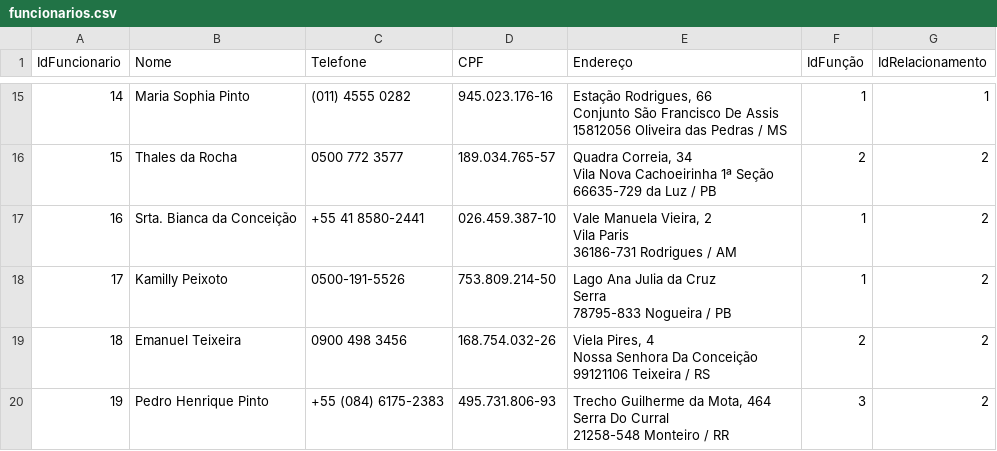
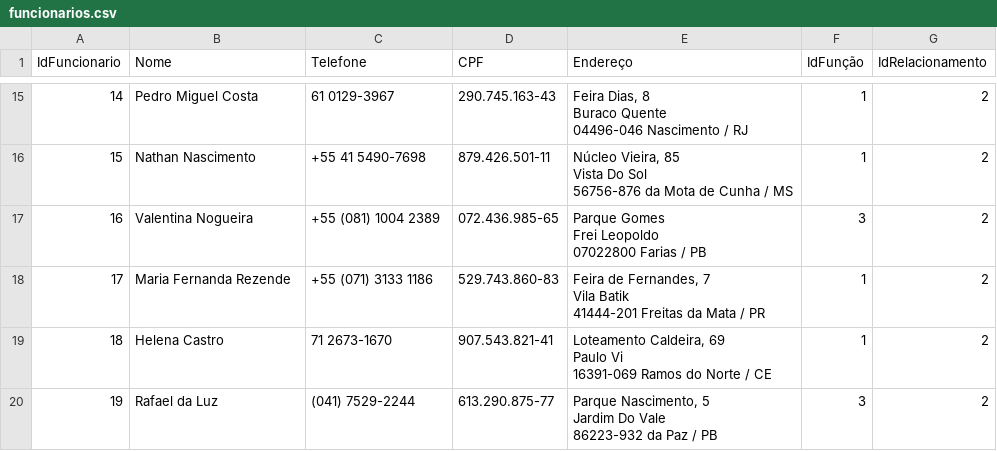
Before and after one commit to wllsena/chaves_imoveis, a CSV file: data/funcionarios.csv, drawn as a sheet; only a part is shown, gaps mark what is left out; ↵ is a line break in a cell; the diff covers the shown part only; the diff names each change by its address in the sheet, - before the commit and + after, or states it on an @@ line.

```diff
--- a/data/funcionarios.csv
+++ b/data/funcionarios.csv
-B15 (Nome): Maria Sophia Pinto
+B15 (Nome): Pedro Miguel Costa
-C15 (Telefone): (011) 4555 0282
+C15 (Telefone): 61 0129-3967
-D15 (CPF): 945.023.176-16
+D15 (CPF): 290.745.163-43
-E15 (Endereço): Estação Rodrigues, 66 ↵ Conjunto São Francisco De Assis ↵ 15812056 Oliveira das Pedras / MS
+E15 (Endereço): Feira Dias, 8 ↵ Buraco Quente ↵ 04496-046 Nascimento / RJ
-G15 (IdRelacionamento): 1
+G15 (IdRelacionamento): 2
-B16 (Nome): Thales da Rocha
+B16 (Nome): Nathan Nascimento
-C16 (Telefone): 0500 772 3577
+C16 (Telefone): +55 41 5490-7698
-D16 (CPF): 189.034.765-57
+D16 (CPF): 879.426.501-11
-E16 (Endereço): Quadra Correia, 34 ↵ Vila Nova Cachoeirinha 1ª Seção ↵ 66635-729 da Luz / PB
+E16 (Endereço): Núcleo Vieira, 85 ↵ Vista Do Sol ↵ 56756-876 da Mota de Cunha / MS
-F16 (IdFunção): 2
+F16 (IdFunção): 1
-B17 (Nome): Srta. Bianca da Conceição
+B17 (Nome): Valentina Nogueira
-C17 (Telefone): +55 41 8580-2441
+C17 (Telefone): +55 (081) 1004 2389
-D17 (CPF): 026.459.387-10
+D17 (CPF): 072.436.985-65
-E17 (Endereço): Vale Manuela Vieira, 2 ↵ Vila Paris ↵ 36186-731 Rodrigues / AM
+E17 (Endereço): Parque Gomes ↵ Frei Leopoldo ↵ 07022800 Farias / PB
-F17 (IdFunção): 1
+F17 (IdFunção): 3
-B18 (Nome): Kamilly Peixoto
+B18 (Nome): Maria Fernanda Rezende
-C18 (Telefone): 0500-191-5526
+C18 (Telefone): +55 (071) 3133 1186
-D18 (CPF): 753.809.214-50
+D18 (CPF): 529.743.860-83
-E18 (Endereço): Lago Ana Julia da Cruz ↵ Serra ↵ 78795-833 Nogueira / PB
+E18 (Endereço): Feira de Fernandes, 7 ↵ Vila Batik ↵ 41444-201 Freitas da Mata / PR
-B19 (Nome): Emanuel Teixeira
+B19 (Nome): Helena Castro
-C19 (Telefone): 0900 498 3456
+C19 (Telefone): 71 2673-1670
-D19 (CPF): 168.754.032-26
+D19 (CPF): 907.543.821-41
-E19 (Endereço): Viela Pires, 4 ↵ Nossa Senhora Da Conceição ↵ 99121106 Teixeira / RS
+E19 (Endereço): Loteamento Caldeira, 69 ↵ Paulo Vi ↵ 16391-069 Ramos do Norte / CE
-F19 (IdFunção): 2
+F19 (IdFunção): 1
-B20 (Nome): Pedro Henrique Pinto
+B20 (Nome): Rafael da Luz
-C20 (Telefone): +55 (084) 6175-2383
+C20 (Telefone): (041) 7529-2244
-D20 (CPF): 495.731.806-93
+D20 (CPF): 613.290.875-77
-E20 (Endereço): Trecho Guilherme da Mota, 464 ↵ Serra Do Curral ↵ 21258-548 Monteiro / RR
+E20 (Endereço): Parque Nascimento, 5 ↵ Jardim Do Vale ↵ 86223-932 da Paz / PB
```
Also changed, not shown: 113 edited cells elsewhere in this file, data/corretores.csv, data/funcionarios2.csv, 21 other files.
